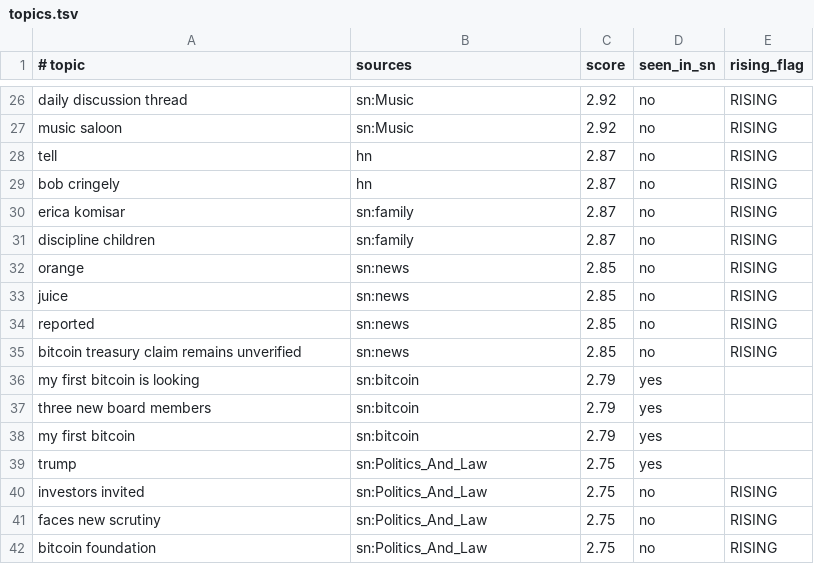
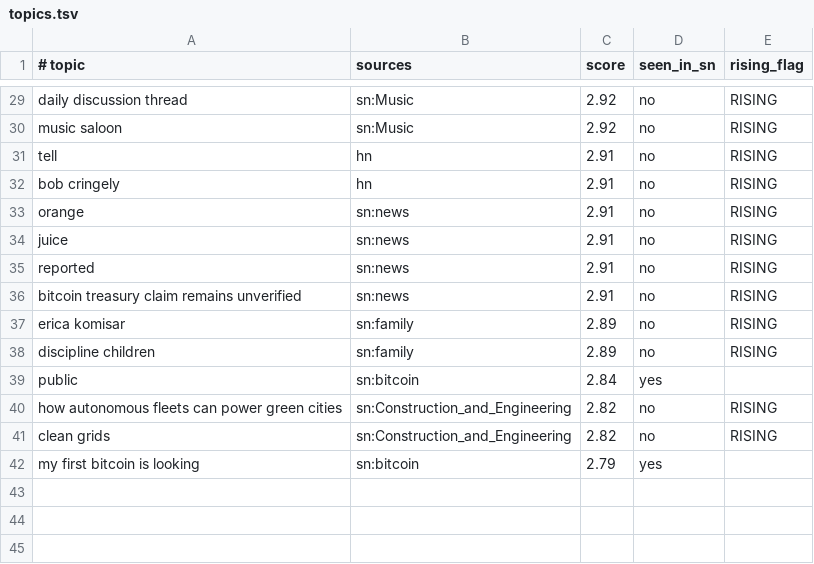
Before and after one commit to filipkarlov-alt/sn-monetization-runtime, a TSV file: data/trending/topics.tsv, drawn as a sheet; only a part is shown, gaps mark what is left out; the diff covers the shown part only.

```diff
--- a/data/trending/topics.tsv
+++ b/data/trending/topics.tsv
@@ -27,16 +30,13 @@ daily discussion thread	sn:Music	2.92	no	RISING
 music saloon	sn:Music	2.92	no	RISING
-tell	hn	2.87	no	RISING
-bob cringely	hn	2.87	no	RISING
-erica komisar	sn:family	2.87	no	RISING
-discipline children	sn:family	2.87	no	RISING
-orange	sn:news	2.85	no	RISING
-juice	sn:news	2.85	no	RISING
-reported	sn:news	2.85	no	RISING
-bitcoin treasury claim remains unverified	sn:news	2.85	no	RISING
+tell	hn	2.91	no	RISING
+bob cringely	hn	2.91	no	RISING
+orange	sn:news	2.91	no	RISING
+juice	sn:news	2.91	no	RISING
+reported	sn:news	2.91	no	RISING
+bitcoin treasury claim remains unverified	sn:news	2.91	no	RISING
+erica komisar	sn:family	2.89	no	RISING
+discipline children	sn:family	2.89	no	RISING
+public	sn:bitcoin	2.84	yes	
+how autonomous fleets can power green cities	sn:Construction_and_Engineering	2.82	no	RISING
+clean grids	sn:Construction_and_Engineering	2.82	no	RISING
 my first bitcoin is looking	sn:bitcoin	2.79	yes	
-three new board members	sn:bitcoin	2.79	yes	
-my first bitcoin	sn:bitcoin	2.79	yes	
-trump	sn:Politics_And_Law	2.75	yes	
-investors invited	sn:Politics_And_Law	2.75	no	RISING
-faces new scrutiny	sn:Politics_And_Law	2.75	no	RISING
-bitcoin foundation	sn:Politics_And_Law	2.75	no	RISING
```
Also changed, not shown: 8 added rows, 5 removed rows and 24 edited cells elsewhere in this file.
